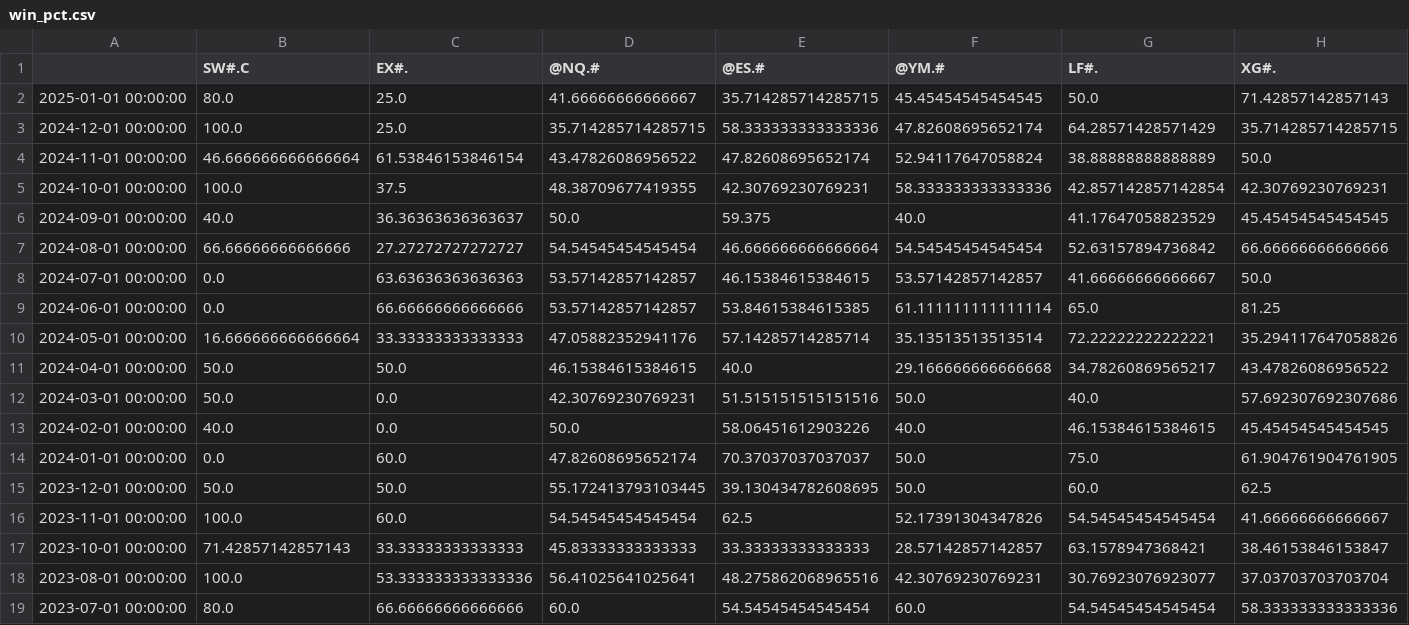
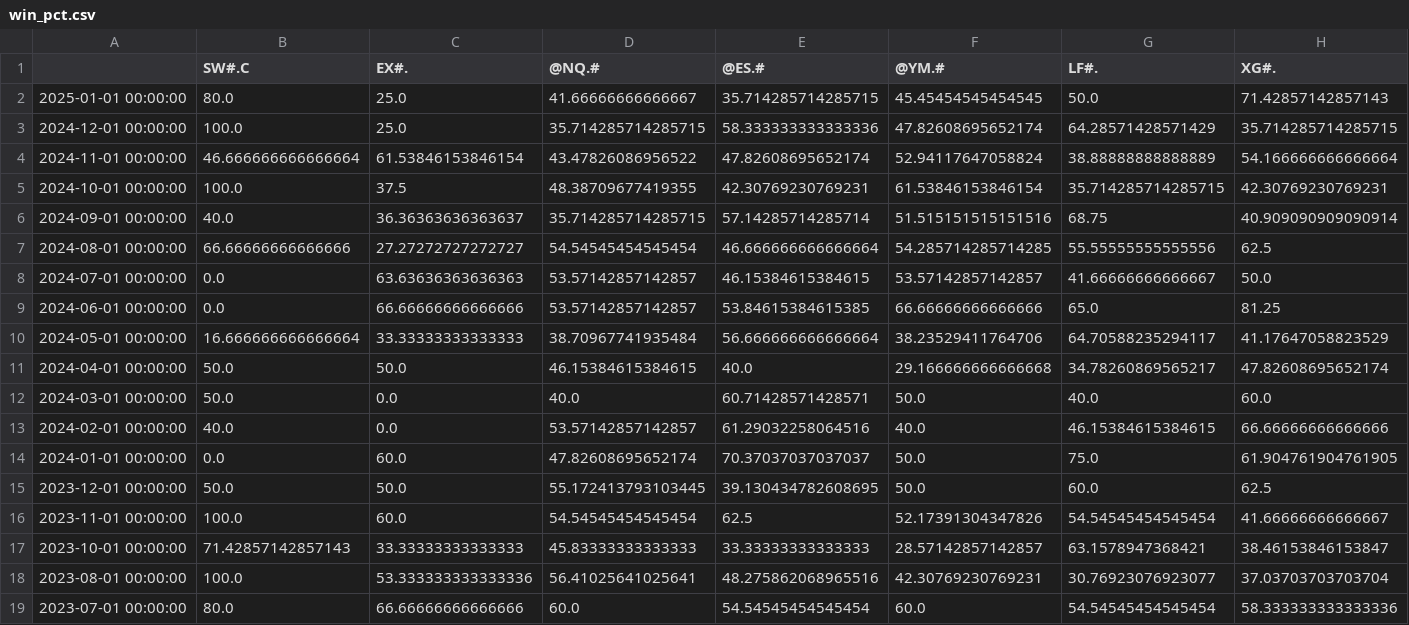
Before and after one commit to speedlab1/speedlab_monitoring, a CSV file: src/data/win_pct.csv, drawn as a sheet; only a part is shown.

```diff
--- a/src/data/win_pct.csv
+++ b/src/data/win_pct.csv
@@ -3,12 +3,12 @@
 2024-12-01 00:00:00,100.0,25.0,35.714285714285715,58.333333333333336,47.82608695652174,64.28571428571429,35.714285714285715
-2024-11-01 00:00:00,46.666666666666664,61.53846153846154,43.47826086956522,47.82608695652174,52.94117647058824,38.88888888888889,50.0
-2024-10-01 00:00:00,100.0,37.5,48.38709677419355,42.30769230769231,58.333333333333336,42.857142857142854,42.30769230769231
-2024-09-01 00:00:00,40.0,36.36363636363637,50.0,59.375,40.0,41.17647058823529,45.45454545454545
-2024-08-01 00:00:00,66.66666666666666,27.27272727272727,54.54545454545454,46.666666666666664,54.54545454545454,52.63157894736842,66.66666666666666
+2024-11-01 00:00:00,46.666666666666664,61.53846153846154,43.47826086956522,47.82608695652174,52.94117647058824,38.88888888888889,54.166666666666664
+2024-10-01 00:00:00,100.0,37.5,48.38709677419355,42.30769230769231,61.53846153846154,35.714285714285715,42.30769230769231
+2024-09-01 00:00:00,40.0,36.36363636363637,35.714285714285715,57.14285714285714,51.515151515151516,68.75,40.909090909090914
+2024-08-01 00:00:00,66.66666666666666,27.27272727272727,54.54545454545454,46.666666666666664,54.285714285714285,55.55555555555556,62.5
 2024-07-01 00:00:00,0.0,63.63636363636363,53.57142857142857,46.15384615384615,53.57142857142857,41.66666666666667,50.0
-2024-06-01 00:00:00,0.0,66.66666666666666,53.57142857142857,53.84615384615385,61.111111111111114,65.0,81.25
-2024-05-01 00:00:00,16.666666666666664,33.33333333333333,47.05882352941176,57.14285714285714,35.13513513513514,72.22222222222221,35.294117647058826
-2024-04-01 00:00:00,50.0,50.0,46.15384615384615,40.0,29.166666666666668,34.78260869565217,43.47826086956522
-2024-03-01 00:00:00,50.0,0.0,42.30769230769231,51.515151515151516,50.0,40.0,57.692307692307686
-2024-02-01 00:00:00,40.0,0.0,50.0,58.06451612903226,40.0,46.15384615384615,45.45454545454545
+2024-06-01 00:00:00,0.0,66.66666666666666,53.57142857142857,53.84615384615385,66.66666666666666,65.0,81.25
+2024-05-01 00:00:00,16.666666666666664,33.33333333333333,38.70967741935484,56.666666666666664,38.23529411764706,64.70588235294117,41.17647058823529
+2024-04-01 00:00:00,50.0,50.0,46.15384615384615,40.0,29.166666666666668,34.78260869565217,47.82608695652174
+2024-03-01 00:00:00,50.0,0.0,40.0,60.71428571428571,50.0,40.0,60.0
+2024-02-01 00:00:00,40.0,0.0,53.57142857142857,61.29032258064516,40.0,46.15384615384615,66.66666666666666
 2024-01-01 00:00:00,0.0,60.0,47.82608695652174,70.37037037037037,50.0,75.0,61.904761904761905
```
Also changed, not shown: src/data/current.csv, src/data/current_fo.csv, 15 other files.
